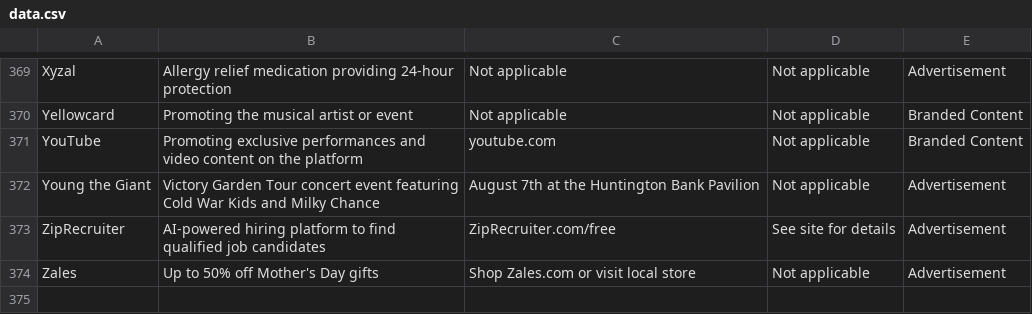
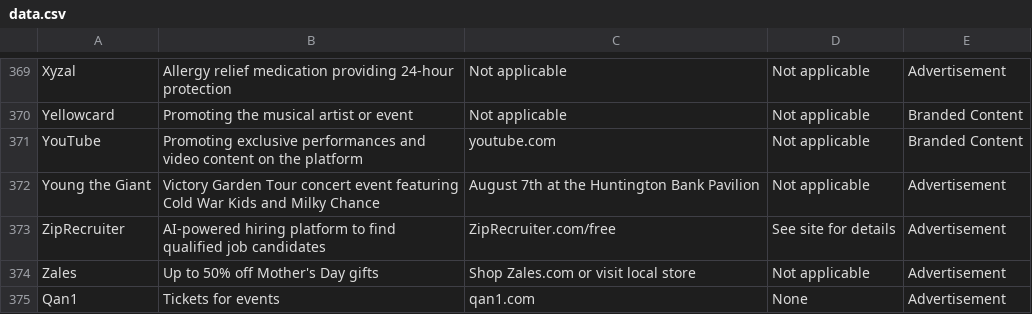
Before and after one commit to MATR-Technologies/ReplayAdsViewer, a CSV file: data.csv, drawn as a sheet; only a part is shown, gaps mark what is left out; the diff names each change by its address in the sheet, - before the commit and + after, or states it on an @@ line.

Commit message:
Auto-update CSV data

```diff
--- a/data.csv
+++ b/data.csv
+row 375: Qan1 | Tickets for events | qan1.com | None | Advertisement
```
